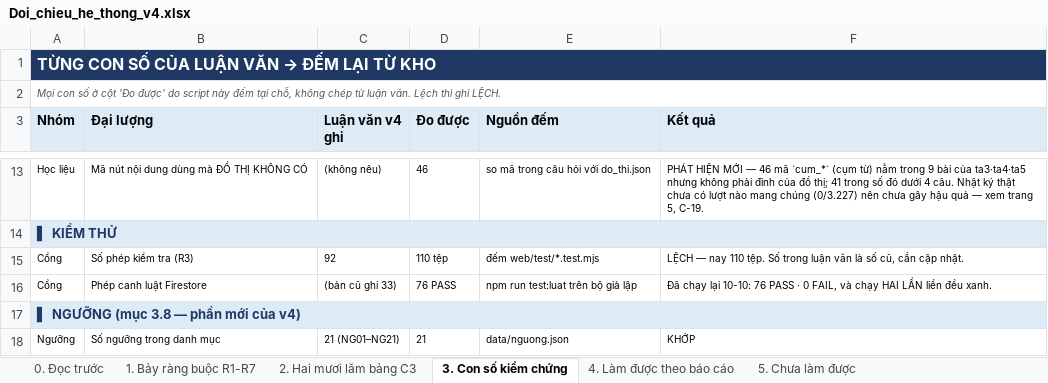
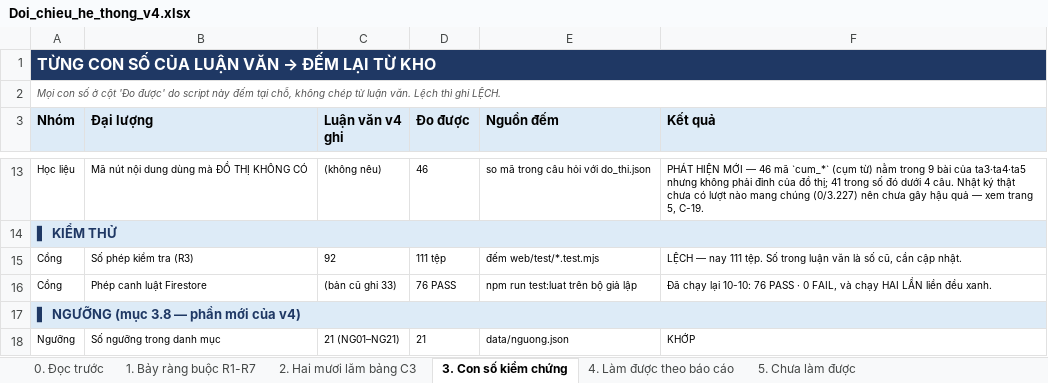
Before and after one commit to mobiluckvn/toan, an Excel workbook: docs/Doi_chieu_he_thong_v4.xlsx, sheet 3. Con số kiểm chứng, drawn as a sheet; only a part is shown, gaps mark what is left out; values as stored, in another font and other column widths than the file's, no borders; the diff names each change by its address in the sheet, - before the commit and + after, or states it on an @@ line.

```diff
--- a/docs/Doi_chieu_he_thong_v4.xlsx (sheet 3. Con số kiểm chứng)
+++ b/docs/Doi_chieu_he_thong_v4.xlsx (sheet 3. Con số kiểm chứng)
-D15 (Đo được): 110 tệp
+D15 (Đo được): 111 tệp
-F15 (Kết quả): …— nay 110 tệp. Số…
+F15 (Kết quả): …— nay 111 tệp. Số…
```
Also changed, not shown: sheet 5. Chưa làm được, sheet 8. Việc nên làm tiếp, sheet 1. Bảy ràng buộc R1-R7, sheet 6. Làm THÊM ngoài báo cáo, 1 other file.
